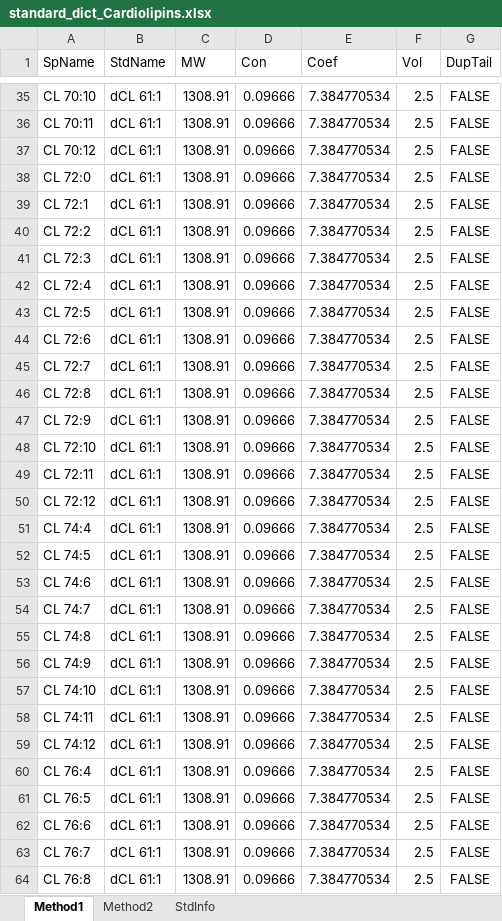
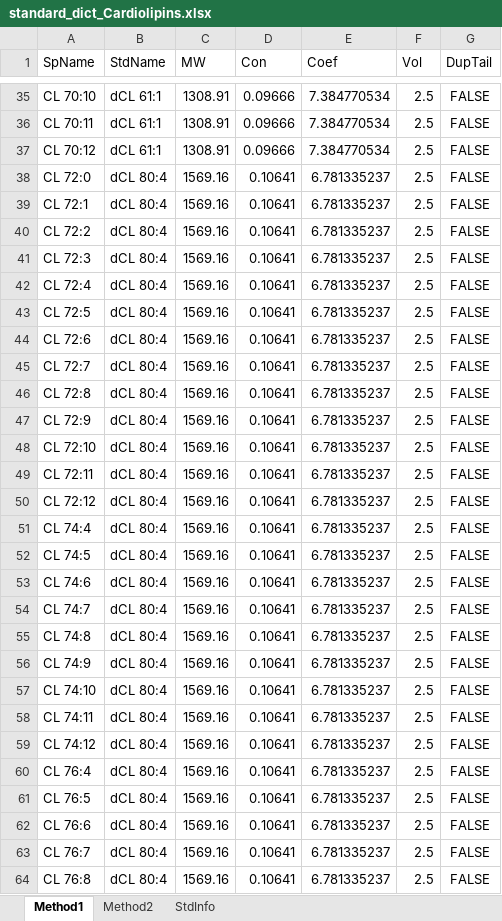
Before and after one commit to Metabolomics-MPC/DMS_based_cardiolipins_analysis, an Excel workbook: SLA_Dictionaries_Cardiolipins/standard_dict_Cardiolipins.xlsx, sheet Method1, drawn as a sheet; only a part is shown, gaps mark what is left out; values as stored, in another font and other column widths than the file's, no borders; the diff covers the shown part only; the diff names each change by its address in the sheet, - before the commit and + after, or states it on an @@ line.

Commit message:
Add files via upload

```diff
--- a/SLA_Dictionaries_Cardiolipins/standard_dict_Cardiolipins.xlsx (sheet Method1)
+++ b/SLA_Dictionaries_Cardiolipins/standard_dict_Cardiolipins.xlsx (sheet Method1)
-B38:B64 (StdName): dCL 61:1
+B38:B64 (StdName): dCL 80:4
-C38:C64 (MW): 1308.91
+C38:C64 (MW): 1569.16
-D38:D64 (Con): 0.09666
+D38:D64 (Con): 0.10641
-E38:E64 (Coef): 7.384770534
+E38:E64 (Coef): 6.781335237
```
Also changed, not shown: 52 edited cells elsewhere in this sheet.
